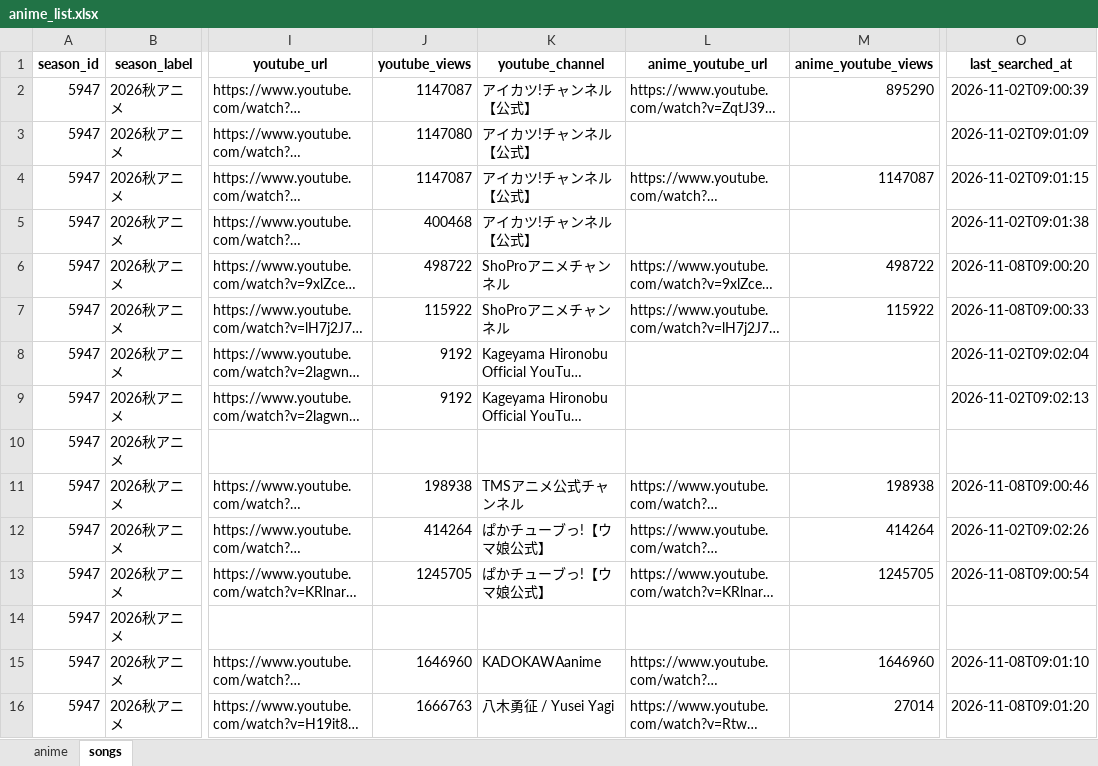
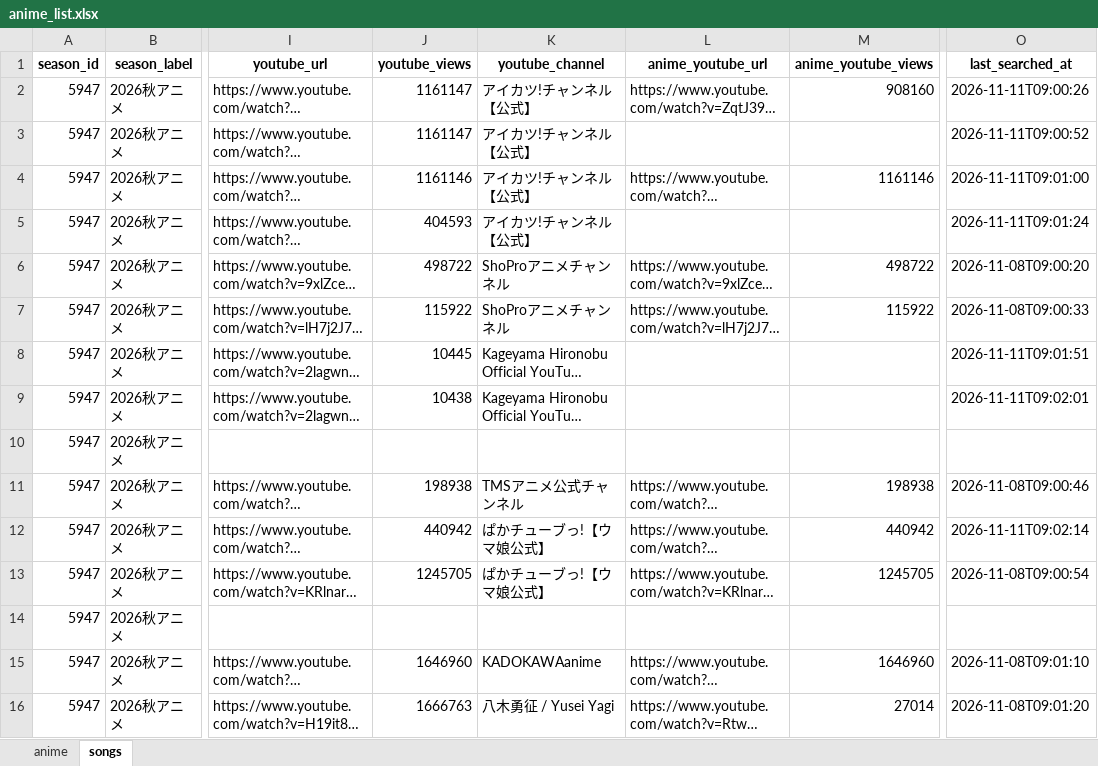
Before and after one commit to Anisong-Ranking/anime-list-updater, an Excel workbook: data/anime_list.xlsx, sheet songs, drawn as a sheet; only a part is shown, gaps mark what is left out; long unchanged cells end in …; values as stored, in another font and other column widths than the file's, no borders; the diff covers the shown part only; the diff names each change by its address in the sheet, - before the commit and + after, or states it on an @@ line.

Commit message:
auto: anime list update (PC) 2026-11-11

```diff
--- a/data/anime_list.xlsx (sheet songs)
+++ b/data/anime_list.xlsx (sheet songs)
-J2 (youtube_views): 1147087
+J2 (youtube_views): 1161147
-M2 (anime_youtube_views): 895290
+M2 (anime_youtube_views): 908160
-O2 (last_searched_at): 2026-11-02T09:00:39
+O2 (last_searched_at): 2026-11-11T09:00:26
-J3 (youtube_views): 1147080
+J3 (youtube_views): 1161147
-O3 (last_searched_at): 2026-11-02T09:01:09
+O3 (last_searched_at): 2026-11-11T09:00:52
-J4 (youtube_views): 1147087
+J4 (youtube_views): 1161146
-M4 (anime_youtube_views): 1147087
+M4 (anime_youtube_views): 1161146
-O4 (last_searched_at): 2026-11-02T09:01:15
+O4 (last_searched_at): 2026-11-11T09:01:00
-J5 (youtube_views): 400468
+J5 (youtube_views): 404593
-O5 (last_searched_at): 2026-11-02T09:01:38
+O5 (last_searched_at): 2026-11-11T09:01:24
-J8 (youtube_views): 9192
+J8 (youtube_views): 10445
-O8 (last_searched_at): 2026-11-02T09:02:04
+O8 (last_searched_at): 2026-11-11T09:01:51
-J9 (youtube_views): 9192
+J9 (youtube_views): 10438
-O9 (last_searched_at): 2026-11-02T09:02:13
+O9 (last_searched_at): 2026-11-11T09:02:01
-J12 (youtube_views): 414264
+J12 (youtube_views): 440942
-M12 (anime_youtube_views): 414264
+M12 (anime_youtube_views): 440942
-O12 (last_searched_at): 2026-11-02T09:02:26
+O12 (last_searched_at): 2026-11-11T09:02:14
```
Also changed, not shown: 4 added rows and 155 edited cells elsewhere in this sheet, sheet anime, 5 other files.
